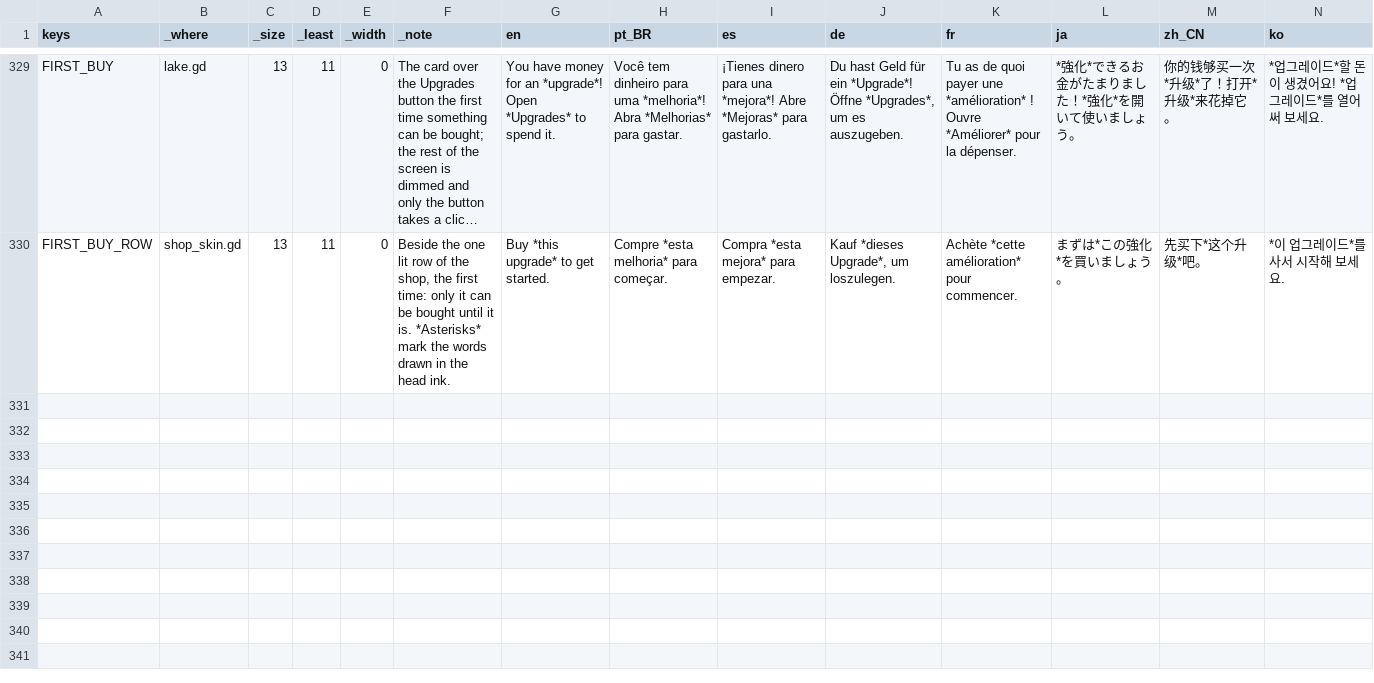
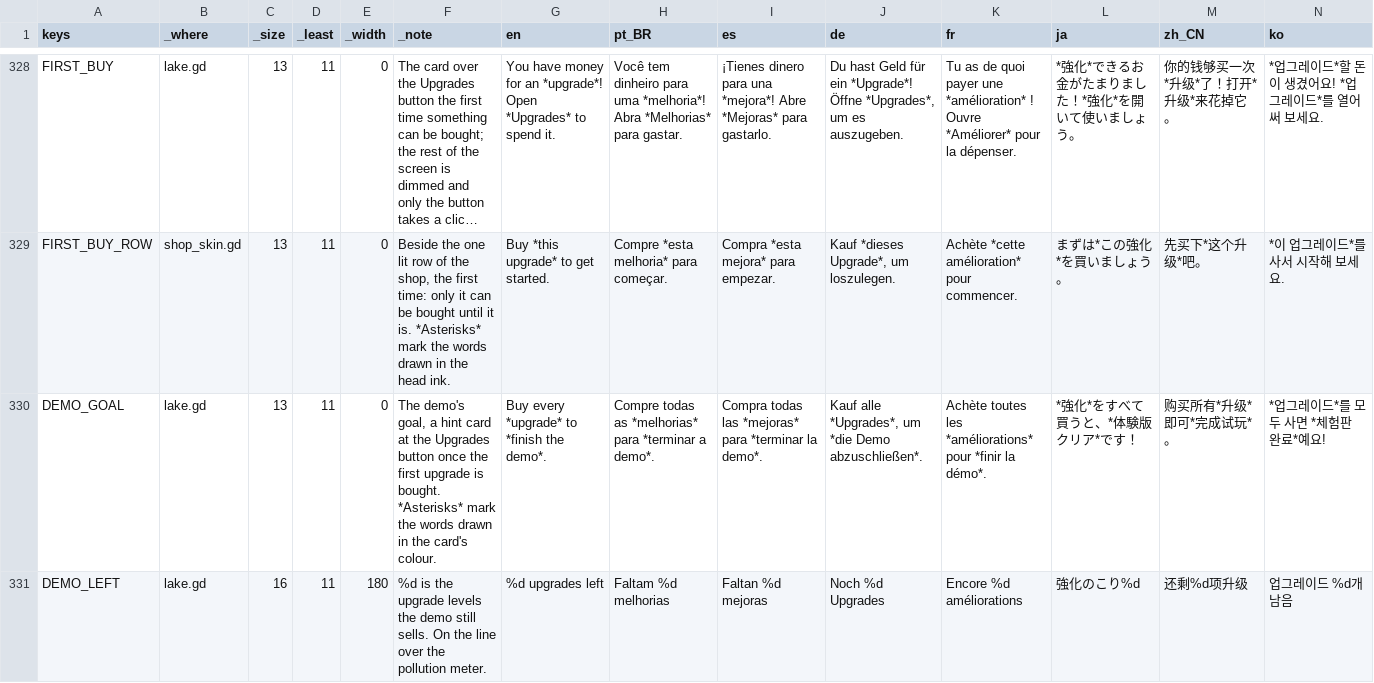
Before and after one commit to richardwolter/Games, a CSV file: My Dirty Little Lake/locale/translations.csv, drawn as a sheet; only a part is shown, gaps mark what is left out; long unchanged cells end in …; rows hold the shown columns only; the diff covers the shown part only; the diff names each change by its address in the sheet, - before the commit and + after, or states it on an @@ line.

```diff
--- a/My Dirty Little Lake/locale/translations.csv
+++ b/My Dirty Little Lake/locale/translations.csv
+row 330: DEMO_GOAL | lake.gd | 13 | 11 | 0 | The demo's goal, a hint card at the Upgrades button once the first upgrade is bought. *Asterisks* mark the words drawn in the card's colour. | Buy every *upgrade* to *finish the demo*. | Compre todas as *melhorias* para *terminar a demo*. | Compra todas las *mejoras* para *terminar la demo*. | Kauf alle *Upgrades*, um *die Demo abzuschließen*. | Achète toutes les *améliorations* pour *finir la démo*. | *強化*をすべて買うと、*体験版クリア*です！ | 购买所有*升级*即可*完成试玩*。 | *업그레이드*를 모두 사면 *체험판 완료*예요!
+row 331: DEMO_LEFT | lake.gd | 16 | 11 | 180 | %d is the upgrade levels the demo still sells. On the line over the pollution meter. | %d upgrades left | Faltam %d melhorias | Faltan %d mejoras | Noch %d Upgrades | Encore %d améliorations | 強化のこり%d | 还剩%d项升级 | 업그레이드 %d개 남음
```
Also changed, not shown: 1 added row and 1 removed row elsewhere in this file, 50 other files.
